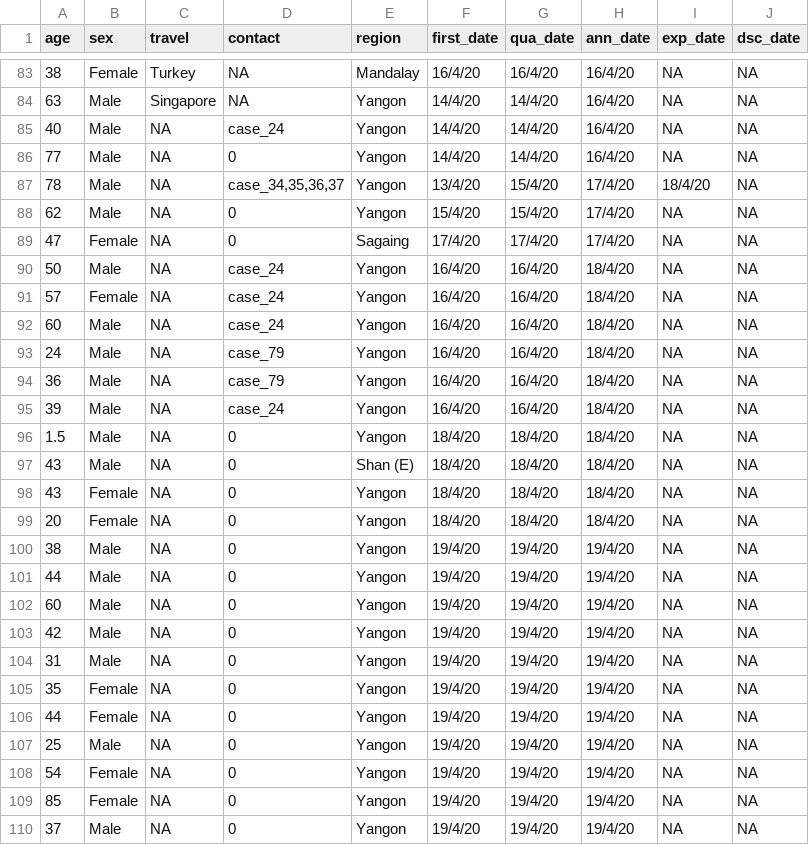
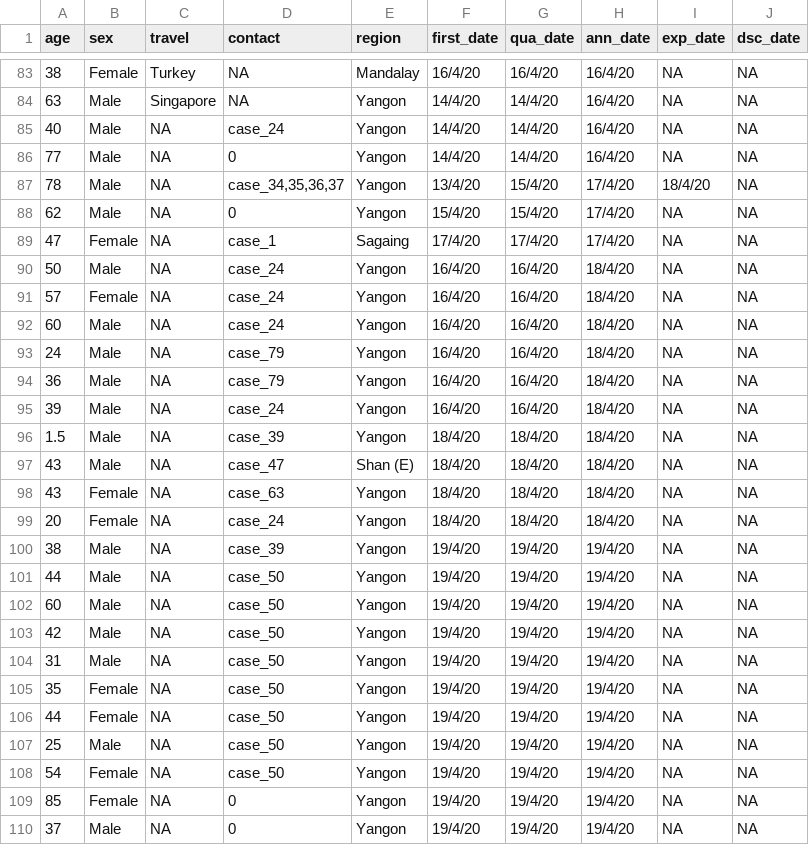
Before and after one commit to finerbrighterlighter/myanmar_covid19, a CSV file: mohs_announcement.csv, drawn as a sheet; only a part is shown, gaps mark what is left out.

```diff
--- a/mohs_announcement.csv
+++ b/mohs_announcement.csv
@@ -88,3 +88,3 @@ age,sex,travel,contact,region,first_date,qua_date,ann_date,exp_date,dsc_date
 62,Male,NA,0,Yangon,15/4/20,15/4/20,17/4/20,NA,NA
-47,Female,NA,0,Sagaing,17/4/20,17/4/20,17/4/20,NA,NA
+47,Female,NA,case_1,Sagaing,17/4/20,17/4/20,17/4/20,NA,NA
 50,Male,NA,case_24,Yangon,16/4/20,16/4/20,18/4/20,NA,NA
@@ -95,15 +95,15 @@ age,sex,travel,contact,region,first_date,qua_date,ann_date,exp_date,dsc_date
 39,Male,NA,case_24,Yangon,16/4/20,16/4/20,18/4/20,NA,NA
-1.5,Male,NA,0,Yangon,18/4/20,18/4/20,18/4/20,NA,NA
-43,Male,NA,0,Shan (E),18/4/20,18/4/20,18/4/20,NA,NA
-43,Female,NA,0,Yangon,18/4/20,18/4/20,18/4/20,NA,NA
-20,Female,NA,0,Yangon,18/4/20,18/4/20,18/4/20,NA,NA
-38,Male,NA,0,Yangon,19/4/20,19/4/20,19/4/20,NA,NA
-44,Male,NA,0,Yangon,19/4/20,19/4/20,19/4/20,NA,NA
-60,Male,NA,0,Yangon,19/4/20,19/4/20,19/4/20,NA,NA
-42,Male,NA,0,Yangon,19/4/20,19/4/20,19/4/20,NA,NA
-31,Male,NA,0,Yangon,19/4/20,19/4/20,19/4/20,NA,NA
-35,Female,NA,0,Yangon,19/4/20,19/4/20,19/4/20,NA,NA
-44,Female,NA,0,Yangon,19/4/20,19/4/20,19/4/20,NA,NA
-25,Male,NA,0,Yangon,19/4/20,19/4/20,19/4/20,NA,NA
-54,Female,NA,0,Yangon,19/4/20,19/4/20,19/4/20,NA,NA
+1.5,Male,NA,case_39,Yangon,18/4/20,18/4/20,18/4/20,NA,NA
+43,Male,NA,case_47,Shan (E),18/4/20,18/4/20,18/4/20,NA,NA
+43,Female,NA,case_63,Yangon,18/4/20,18/4/20,18/4/20,NA,NA
+20,Female,NA,case_24,Yangon,18/4/20,18/4/20,18/4/20,NA,NA
+38,Male,NA,case_39,Yangon,19/4/20,19/4/20,19/4/20,NA,NA
+44,Male,NA,case_50,Yangon,19/4/20,19/4/20,19/4/20,NA,NA
+60,Male,NA,case_50,Yangon,19/4/20,19/4/20,19/4/20,NA,NA
+42,Male,NA,case_50,Yangon,19/4/20,19/4/20,19/4/20,NA,NA
+31,Male,NA,case_50,Yangon,19/4/20,19/4/20,19/4/20,NA,NA
+35,Female,NA,case_50,Yangon,19/4/20,19/4/20,19/4/20,NA,NA
+44,Female,NA,case_50,Yangon,19/4/20,19/4/20,19/4/20,NA,NA
+25,Male,NA,case_50,Yangon,19/4/20,19/4/20,19/4/20,NA,NA
+54,Female,NA,case_50,Yangon,19/4/20,19/4/20,19/4/20,NA,NA
 85,Female,NA,0,Yangon,19/4/20,19/4/20,19/4/20,NA,NA
```
Also changed, not shown: community_qua.csv.
